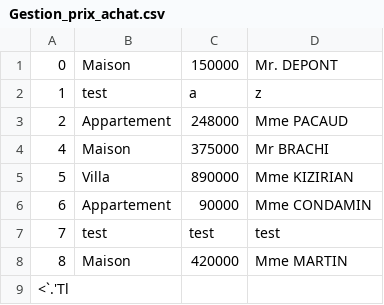
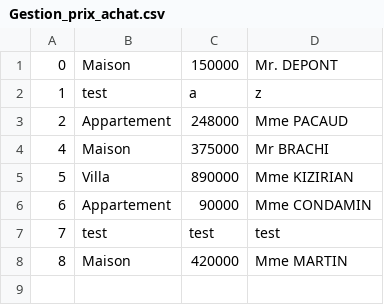
Before and after one commit to tristannavez/ERPBank, a CSV file: Gestion_Achat/Prix_Achat/Gestion_prix_achat.csv, drawn as a sheet; the diff names each change by its address in the sheet, - before the commit and + after, or states it on an @@ line.

```diff
--- a/Gestion_Achat/Prix_Achat/Gestion_prix_achat.csv
+++ b/Gestion_Achat/Prix_Achat/Gestion_prix_achat.csv
-row 9: <`.'Tl
```
Also changed, not shown: Gestion_Achat/Budget/Gestion_budgetaire.csv, Gestion_Finance/Comptabilite_generale/comptabilite_generale.csv, 4 other files.
